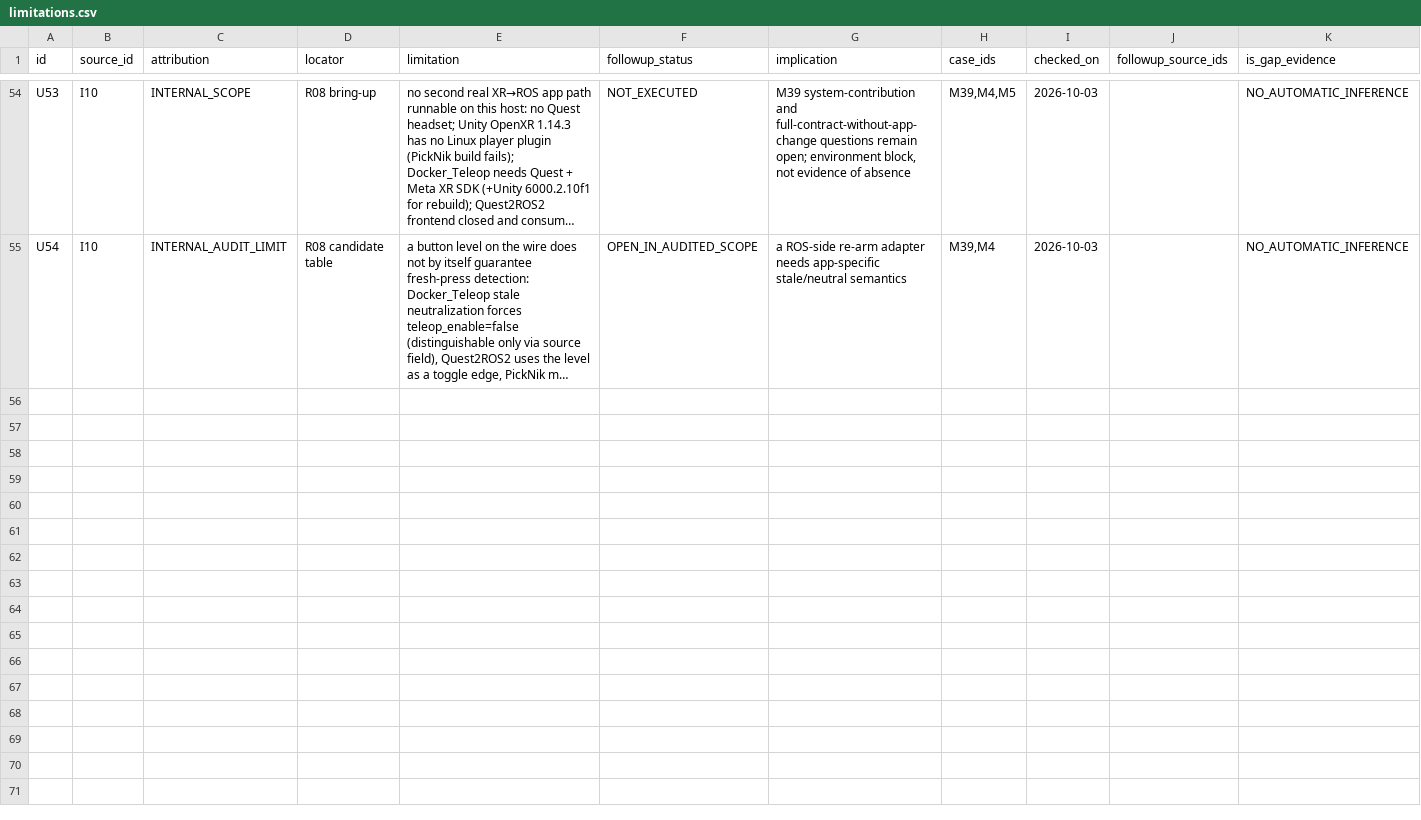
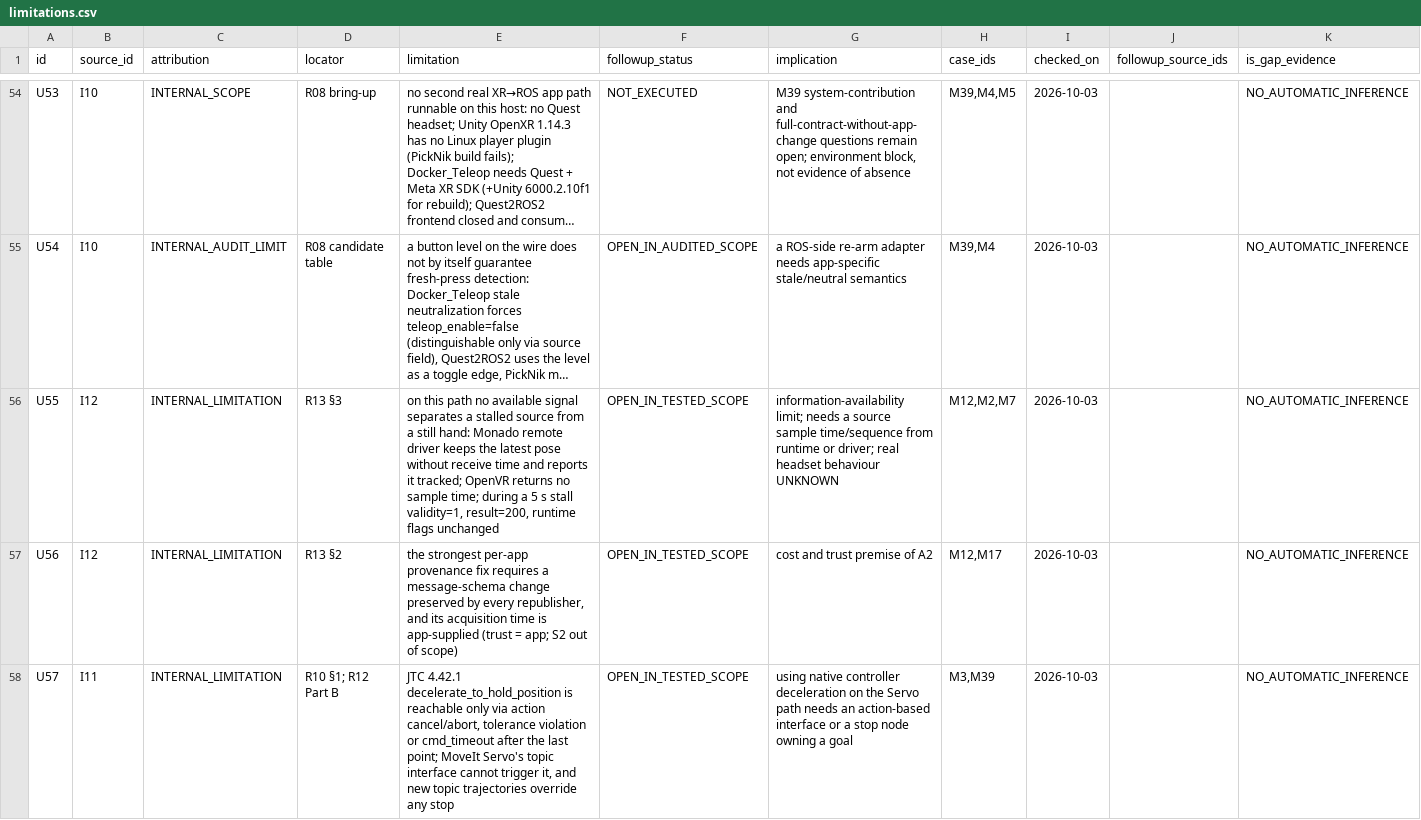
Before and after one commit to MPEffinc/ros-xr-semantic-validation, a CSV file: xr_ros_blueprint_v1/data/csv/limitations.csv, drawn as a sheet; only a part is shown, gaps mark what is left out; long unchanged cells end in …; the diff covers the shown part only; the diff names each change by its address in the sheet, - before the commit and + after, or states it on an @@ line.

```diff
--- a/xr_ros_blueprint_v1/data/csv/limitations.csv
+++ b/xr_ros_blueprint_v1/data/csv/limitations.csv
+row 56: U55 | I12 | INTERNAL_LIMITATION | R13 §3 | on this path no available signal separates a stalled source from a still hand: Monado remote driver keeps the latest pose without receive time and reports it tracked; OpenVR returns no sample time; during a 5 s stall validity=1, result=200, runtime flags unchanged | OPEN_IN_TESTED_SCOPE | information-availability limit; needs a source sample time/sequence from runtime or driver; real headset behaviour UNKNOWN | M12,M2,M7 | 2026-10-03 |  | NO_AUTOMATIC_INFERENCE
+row 57: U56 | I12 | INTERNAL_LIMITATION | R13 §2 | the strongest per-app provenance fix requires a message-schema change preserved by every republisher, and its acquisition time is app-supplied (trust = app; S2 out of scope) | OPEN_IN_TESTED_SCOPE | cost and trust premise of A2 | M12,M17 | 2026-10-03 |  | NO_AUTOMATIC_INFERENCE
+row 58: U57 | I11 | INTERNAL_LIMITATION | R10 §1; R12 Part B | JTC 4.42.1 decelerate_to_hold_position is reachable only via action cancel/abort, tolerance violation or cmd_timeout after the last point; MoveIt Servo's topic interface cannot trigger it, and new topic trajectories override any stop | OPEN_IN_TESTED_SCOPE | using native controller deceleration on the Servo path needs an action-based interface or a stop node owning a goal | M3,M39 | 2026-10-03 |  | NO_AUTOMATIC_INFERENCE
```
Also changed, not shown: 2 added rows elsewhere in this file, xr_ros_blueprint_v1/data/csv/cases.csv, xr_ros_blueprint_v1/data/csv/matrix.csv, 10 other files.
